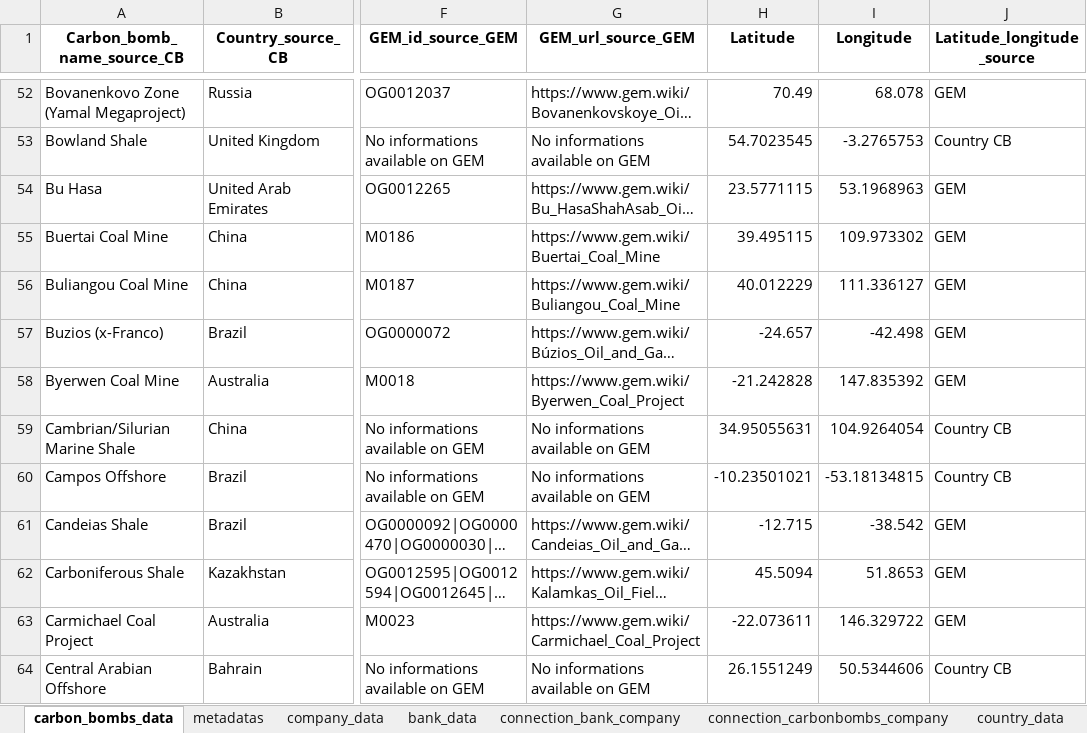
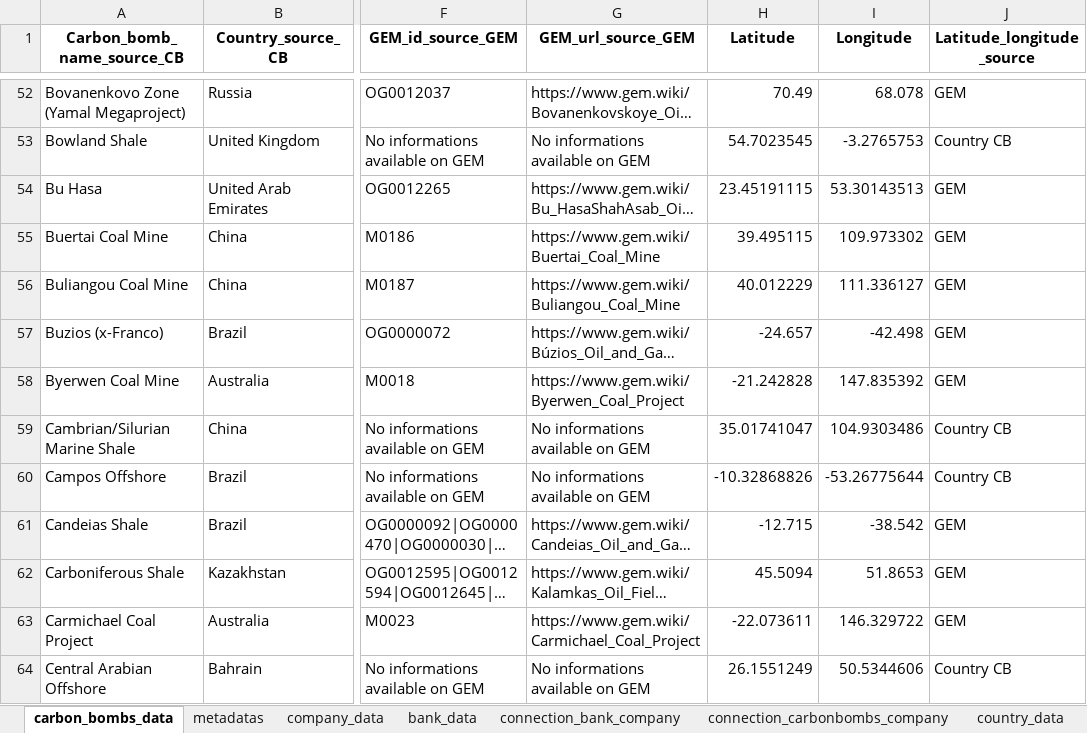
Before and after one commit to dataforgoodfr/CarbonBombs, an Excel workbook: data_cleaned/carbon_bombs_all_datasets.xlsx, sheet carbon_bombs_data, drawn as a sheet; only a part is shown, gaps mark what is left out; long unchanged cells end in …; values as stored, in another font and other column widths than the file's, no borders; the diff covers the shown part only; the diff names each change by its address in the sheet, - before the commit and + after, or states it on an @@ line.

```diff
--- a/data_cleaned/carbon_bombs_all_datasets.xlsx (sheet carbon_bombs_data)
+++ b/data_cleaned/carbon_bombs_all_datasets.xlsx (sheet carbon_bombs_data)
-H54 (Latitude): 23.5771115
+H54 (Latitude): 23.45191115
-I54 (Longitude): 53.1968963
+I54 (Longitude): 53.30143513
-H59 (Latitude): 34.95055631
+H59 (Latitude): 35.01741047
-I59 (Longitude): 104.9264054
+I59 (Longitude): 104.9303486
-H60 (Latitude): -10.23501021
+H60 (Latitude): -10.32868826
-I60 (Longitude): -53.18134815
+I60 (Longitude): -53.26775644
```
Also changed, not shown: 247 edited cells elsewhere in this sheet, sheet connection_carbonbombs_company, sheet company_data, sheet metadatas, data_sources/Manual matching.xlsx, 10 other files.
